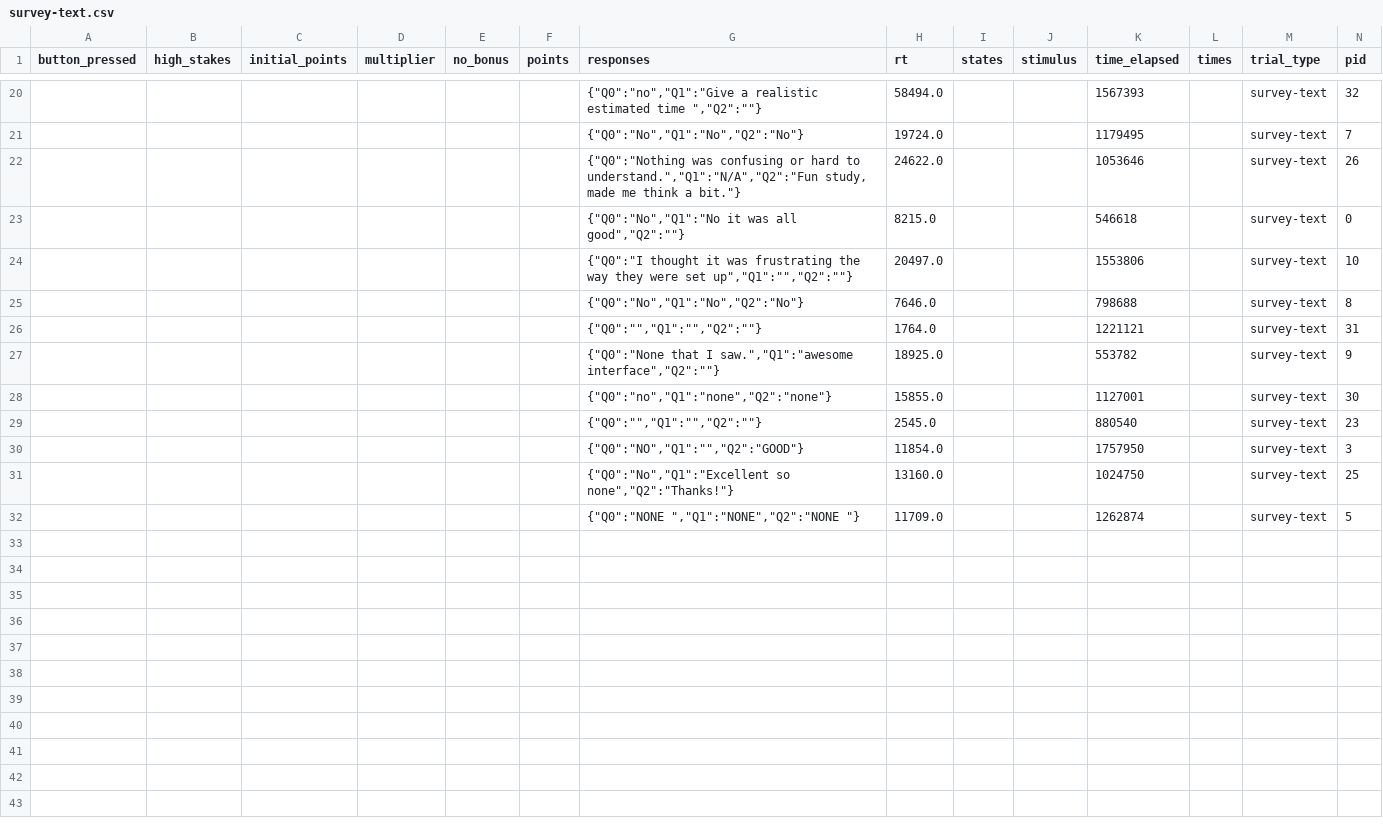
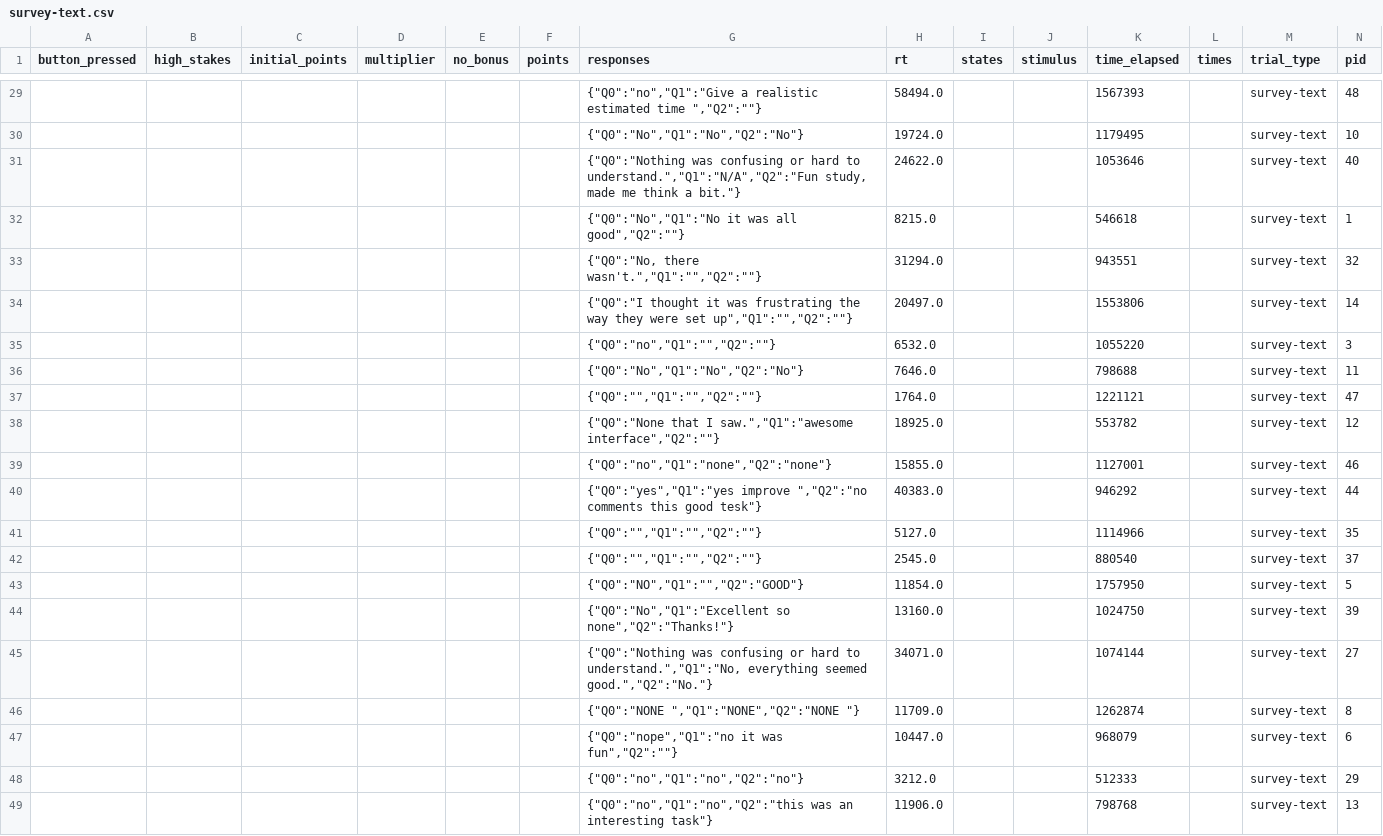
Before and after one commit to fredcallaway/multigoals, a CSV file: data/1.4/survey-text.csv, drawn as a sheet; only a part is shown, gaps mark what is left out; the diff covers the shown part only.

```diff
--- a/data/1.4/survey-text.csv
+++ b/data/1.4/survey-text.csv
@@ -20,13 +29,21 @@ button_pressed,high_stakes,initial_points,multiplier,no_bonus,points,responses,r
-,,,,,,"{""Q0"":""no"",""Q1"":""Give a realistic estimated time "",""Q2"":""""}",58494.0,,,1567393,,survey-text,32
-,,,,,,"{""Q0"":""No"",""Q1"":""No"",""Q2"":""No""}",19724.0,,,1179495,,survey-text,7
-,,,,,,"{""Q0"":""Nothing was confusing or hard to understand."",""Q1"":""N/A"",""Q2"":""Fun study, made me think a bit.""}",24622.0,,,1053646,,survey-text,26
-,,,,,,"{""Q0"":""No"",""Q1"":""No it was all good"",""Q2"":""""}",8215.0,,,546618,,survey-text,0
-,,,,,,"{""Q0"":""I thought it was frustrating the way they were set up"",""Q1"":"""",""Q2"":""""}",20497.0,,,1553806,,survey-text,10
-,,,,,,"{""Q0"":""No"",""Q1"":""No"",""Q2"":""No""}",7646.0,,,798688,,survey-text,8
-,,,,,,"{""Q0"":"""",""Q1"":"""",""Q2"":""""}",1764.0,,,1221121,,survey-text,31
-,,,,,,"{""Q0"":""None that I saw."",""Q1"":""awesome interface"",""Q2"":""""}",18925.0,,,553782,,survey-text,9
-,,,,,,"{""Q0"":""no"",""Q1"":""none"",""Q2"":""none""}",15855.0,,,1127001,,survey-text,30
-,,,,,,"{""Q0"":"""",""Q1"":"""",""Q2"":""""}",2545.0,,,880540,,survey-text,23
-,,,,,,"{""Q0"":""NO"",""Q1"":"""",""Q2"":""GOOD""}",11854.0,,,1757950,,survey-text,3
-,,,,,,"{""Q0"":""No"",""Q1"":""Excellent so none"",""Q2"":""Thanks!""}",13160.0,,,1024750,,survey-text,25
-,,,,,,"{""Q0"":""NONE "",""Q1"":""NONE"",""Q2"":""NONE ""}",11709.0,,,1262874,,survey-text,5
+,,,,,,"{""Q0"":""no"",""Q1"":""Give a realistic estimated time "",""Q2"":""""}",58494.0,,,1567393,,survey-text,48
+,,,,,,"{""Q0"":""No"",""Q1"":""No"",""Q2"":""No""}",19724.0,,,1179495,,survey-text,10
+,,,,,,"{""Q0"":""Nothing was confusing or hard to understand."",""Q1"":""N/A"",""Q2"":""Fun study, made me think a bit.""}",24622.0,,,1053646,,survey-text,40
+,,,,,,"{""Q0"":""No"",""Q1"":""No it was all good"",""Q2"":""""}",8215.0,,,546618,,survey-text,1
+,,,,,,"{""Q0"":""No, there wasn't."",""Q1"":"""",""Q2"":""""}",31294.0,,,943551,,survey-text,32
+,,,,,,"{""Q0"":""I thought it was frustrating the way they were set up"",""Q1"":"""",""Q2"":""""}",20497.0,,,1553806,,survey-text,14
+,,,,,,"{""Q0"":""no"",""Q1"":"""",""Q2"":""""}",6532.0,,,1055220,,survey-text,3
+,,,,,,"{""Q0"":""No"",""Q1"":""No"",""Q2"":""No""}",7646.0,,,798688,,survey-text,11
+,,,,,,"{""Q0"":"""",""Q1"":"""",""Q2"":""""}",1764.0,,,1221121,,survey-text,47
+,,,,,,"{""Q0"":""None that I saw."",""Q1"":""awesome interface"",""Q2"":""""}",18925.0,,,553782,,survey-text,12
+,,,,,,"{""Q0"":""no"",""Q1"":""none"",""Q2"":""none""}",15855.0,,,1127001,,survey-text,46
+,,,,,,"{""Q0"":""yes"",""Q1"":""yes improve "",""Q2"":""no comments this good tesk""}",40383.0,,,946292,,survey-text,44
+,,,,,,"{""Q0"":"""",""Q1"":"""",""Q2"":""""}",5127.0,,,1114966,,survey-text,35
+,,,,,,"{""Q0"":"""",""Q1"":"""",""Q2"":""""}",2545.0,,,880540,,survey-text,37
+,,,,,,"{""Q0"":""NO"",""Q1"":"""",""Q2"":""GOOD""}",11854.0,,,1757950,,survey-text,5
+,,,,,,"{""Q0"":""No"",""Q1"":""Excellent so none"",""Q2"":""Thanks!""}",13160.0,,,1024750,,survey-text,39
+,,,,,,"{""Q0"":""Nothing was confusing or hard to understand."",""Q1"":""No, everything seemed good."",""Q2"":""No.""}",34071.0,,,1074144,,survey-text,27
+,,,,,,"{""Q0"":""NONE "",""Q1"":""NONE"",""Q2"":""NONE ""}",11709.0,,,1262874,,survey-text,8
+,,,,,,"{""Q0"":""nope"",""Q1"":""no it was fun"",""Q2"":""""}",10447.0,,,968079,,survey-text,6
+,,,,,,"{""Q0"":""no"",""Q1"":""no"",""Q2"":""no""}",3212.0,,,512333,,survey-text,29
+,,,,,,"{""Q0"":""no"",""Q1"":""no"",""Q2"":""this was an interesting task""}",11906.0,,,798768,,survey-text,13
```
Also changed, not shown: 9 added rows and 18 edited cells elsewhere in this file, data/1.4/participants.csv, 2 other files.
